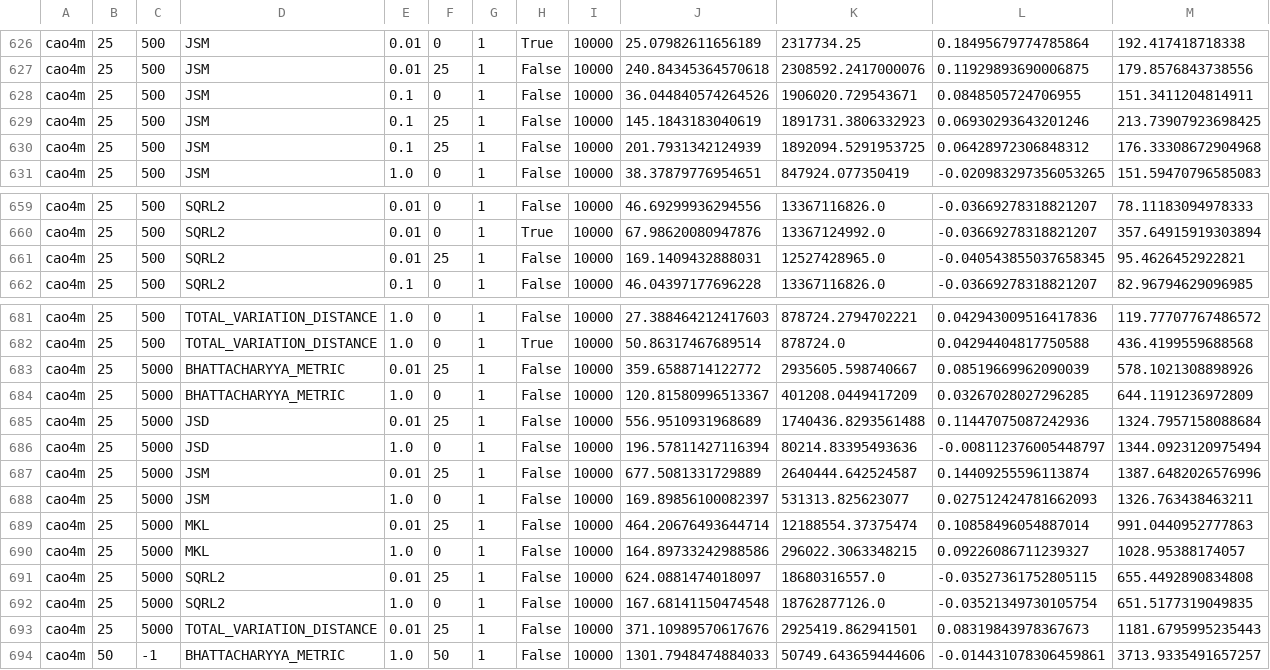
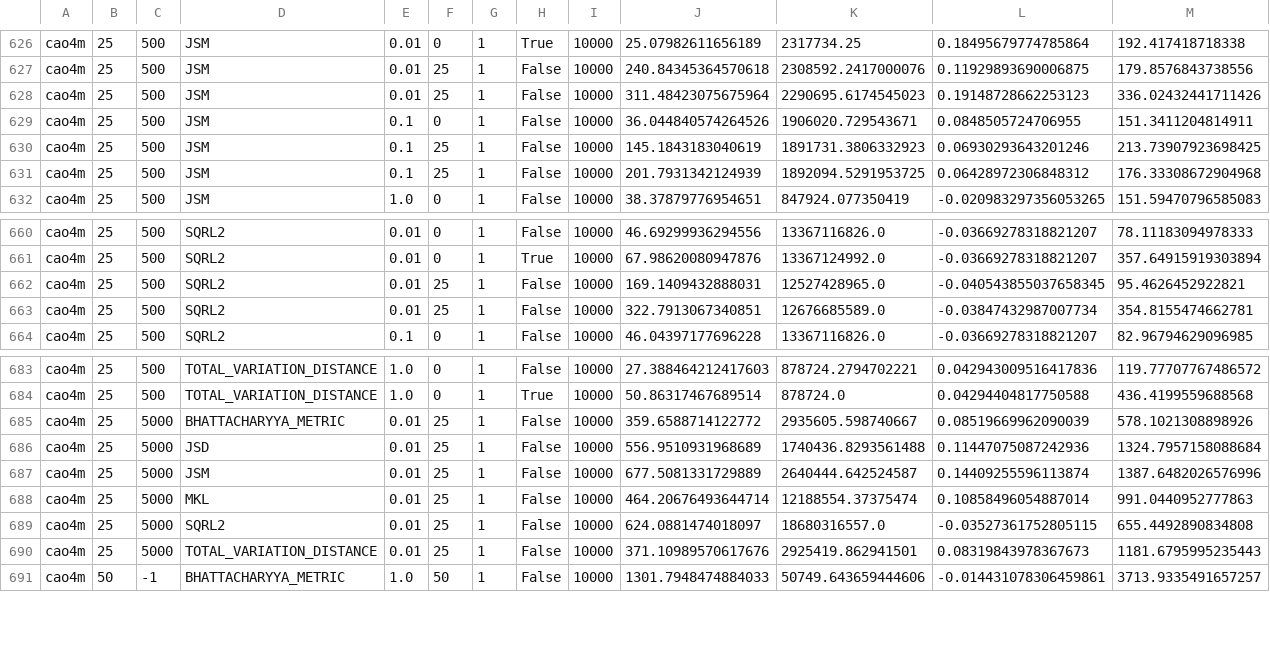
Before and after one commit to dnbaker/minicore-experiments, a TSV file: pipeline_exp/full.tsv, drawn as a sheet; only a part is shown, gaps mark what is left out; removed rows and columns are numbered as before the commit, all else as after; rows hold the shown columns only; the diff names each change by its address in the sheet, - before the commit and + after, or states it on an @@ line.

Commit message:
More data

```diff
--- a/pipeline_exp/full.tsv
+++ b/pipeline_exp/full.tsv
+row 628: cao4m | 25 | 500 | JSM | 0.01 | 25 | 1 | False | 10000 | 311.48423075675964 | 2290695.6174545023 | 0.19148728662253123 | 336.02432441711426
+row 663: cao4m | 25 | 500 | SQRL2 | 0.01 | 25 | 1 | False | 10000 | 322.7913067340851 | 12676685589.0 | -0.03847432987007734 | 354.8155474662781
-row 684: cao4m | 25 | 5000 | BHATTACHARYYA_METRIC | 1.0 | 0 | 1 | False | 10000 | 120.81580996513367 | 401208.0449417209 | 0.03267028027296285 | 644.1191236972809
-row 686: cao4m | 25 | 5000 | JSD | 1.0 | 0 | 1 | False | 10000 | 196.57811427116394 | 80214.83395493636 | -0.008112376005448797 | 1344.0923120975494
-row 688: cao4m | 25 | 5000 | JSM | 1.0 | 0 | 1 | False | 10000 | 169.89856100082397 | 531313.825623077 | 0.027512424781662093 | 1326.763438463211
-row 690: cao4m | 25 | 5000 | MKL | 1.0 | 0 | 1 | False | 10000 | 164.89733242988586 | 296022.3063348215 | 0.09226086711239327 | 1028.95388174057
-row 692: cao4m | 25 | 5000 | SQRL2 | 1.0 | 0 | 1 | False | 10000 | 167.68141150474548 | 18762877126.0 | -0.03521349730105754 | 651.5177319049835
```
Also changed, not shown: 2 other files.
